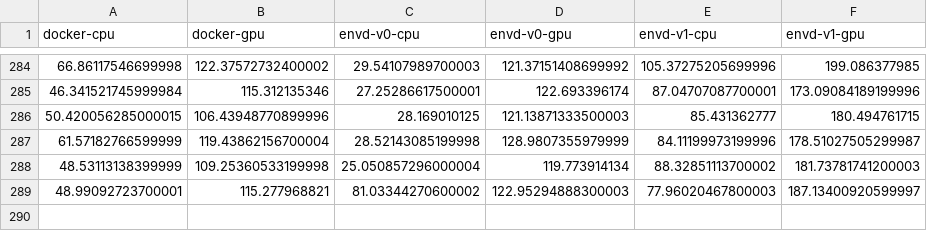
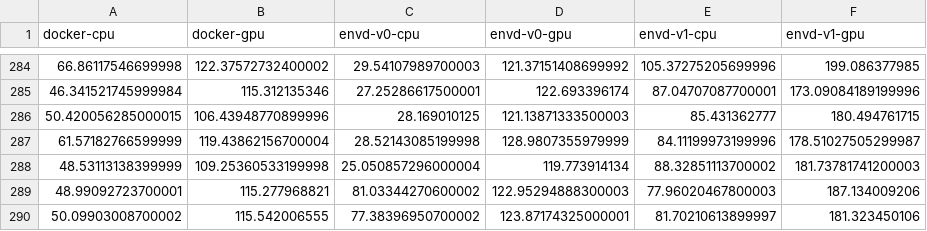
Before and after one commit to tensorchord/envd-nightly, a CSV file: data.csv, drawn as a sheet; only a part is shown, gaps mark what is left out.

Commit message:
CI: update benchmark data and image
Signed-off-by: github-actions-bot <github-actions-bot@users.noreply.github.com>

```diff
--- a/data.csv
+++ b/data.csv
@@ -288,2 +288,3 @@ docker-cpu,docker-gpu,envd-v0-cpu,envd-v0-gpu,envd-v1-cpu,envd-v1-gpu
 48.53113138399999,109.25360533199998,25.050857296000004,119.773914134,88.32851113700002,181.73781741200003
-48.99092723700001,115.277968821,81.03344270600002,122.95294888300003,77.96020467800003,187.13400920599997
+48.99092723700001,115.277968821,81.03344270600002,122.95294888300003,77.96020467800003,187.134009206
+50.09903008700002,115.542006555,77.38396950700002,123.87174325000001,81.70210613899997,181.323450106
```
Also changed, not shown: 1 other file.
